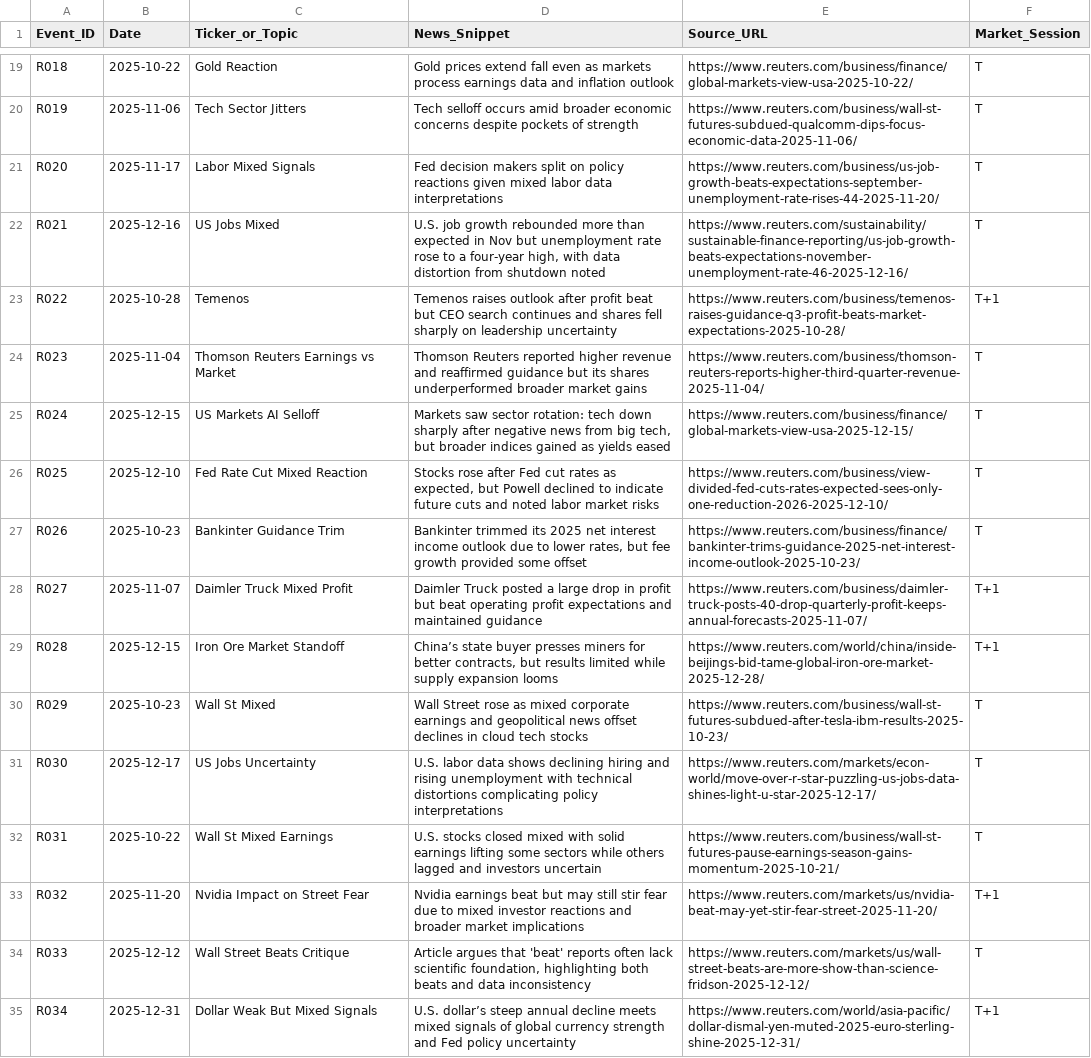
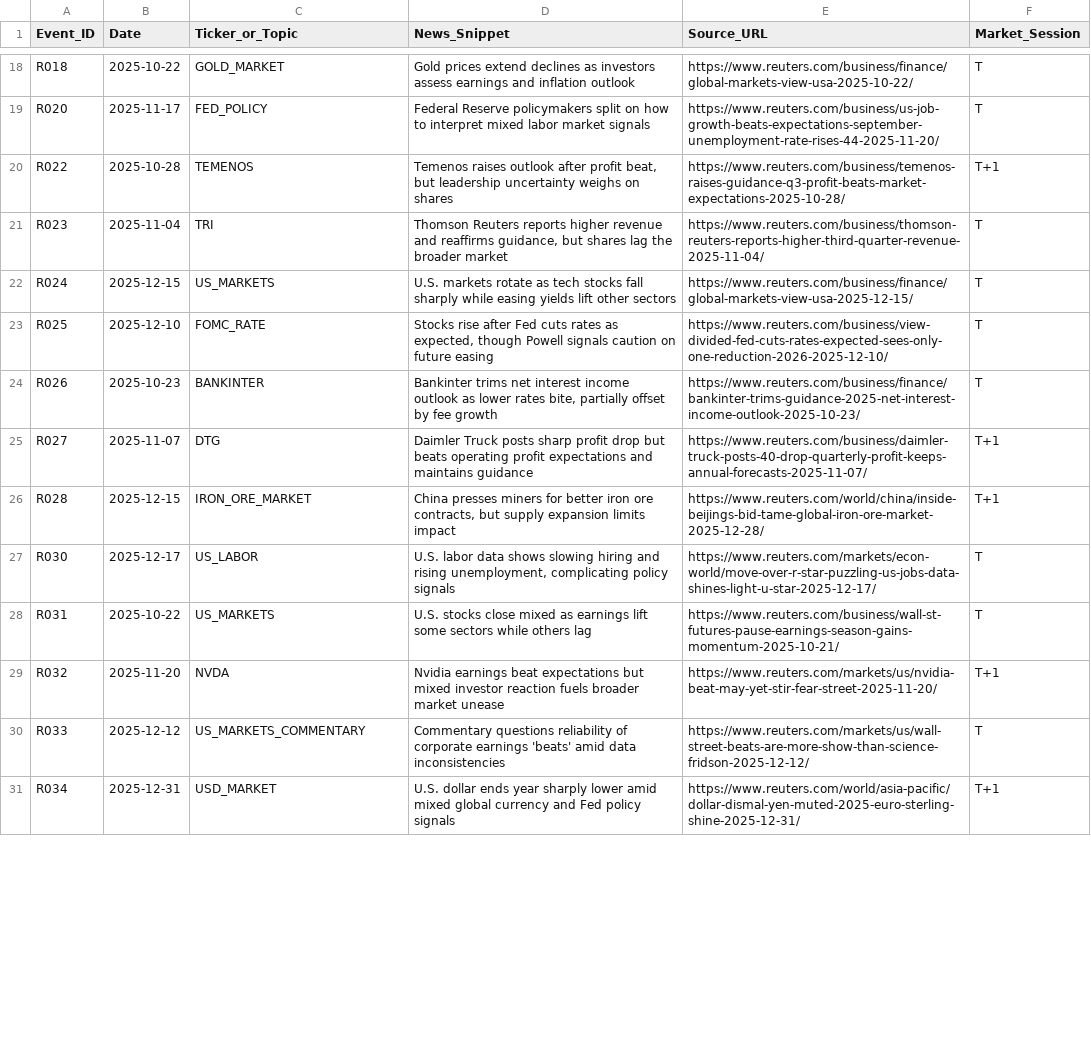
Before and after one commit to hui-x1ng/News_data, a CSV file: stock_specific_news.csv, drawn as a sheet; only a part is shown, gaps mark what is left out; removed rows and columns are numbered as before the commit, all else as after; the diff covers the shown part only; the diff names each change by its address in the sheet, - before the commit and + after, or states it on an @@ line.

Commit message:
Update stock_specific_news.csv

```diff
--- a/stock_specific_news.csv
+++ b/stock_specific_news.csv
-C18 (Ticker_or_Topic): Gold Reaction
+C18 (Ticker_or_Topic): GOLD_MARKET
-D18 (News_Snippet): …prices extend fall even as markets process earnings data and inflation…
+D18 (News_Snippet): …prices extend declines as investors assess earnings and inflation…
-row 20: R019 | 2025-11-06 | Tech Sector Jitters | Tech selloff occurs amid broader economic concerns despite pockets of strength | https://www.reuters.com/business/wall-st-futures-subdued-qualcomm-dips-focus-economic-data-2025-11-06/ | T
-C19 (Ticker_or_Topic): Labor Mixed Signals
+C19 (Ticker_or_Topic): FED_POLICY
-D19 (News_Snippet): Fed decision makers split on policy reactions given mixed labor data interpretations
+D19 (News_Snippet): Federal Reserve policymakers split on how to interpret mixed labor market signals
-row 22: R021 | 2025-12-16 | US Jobs Mixed | U.S. job growth rebounded more than expected in Nov but unemployment rate rose to a four-year high, with data distortion from shutdown noted | https://www.reuters.com/sustainability/sustainable-finance-reporting/us-job-growth-beats-expectations-november-unemployment-rate-46-2025-12-16/ | T
-C20 (Ticker_or_Topic): Temenos
+C20 (Ticker_or_Topic): TEMENOS
-D20 (News_Snippet): …after profit beat but CEO search continues and shares fell sharply on leadership uncertainty
+D20 (News_Snippet): …after profit beat, but leadership uncertainty weighs on shares
-C21 (Ticker_or_Topic): Thomson Reuters Earnings vs Market
+C21 (Ticker_or_Topic): TRI
-D21 (News_Snippet): Thomson Reuters reported higher revenue and reaffirmed guidance but its shares underperformed broader market gains
+D21 (News_Snippet): Thomson Reuters reports higher revenue and reaffirms guidance, but shares lag the broader market
-C22 (Ticker_or_Topic): US Markets AI Selloff
+C22 (Ticker_or_Topic): US_MARKETS
-D22 (News_Snippet): Markets saw sector rotation: tech down sharply after negative news from big tech, but broader indices gained as yields eased
+D22 (News_Snippet): U.S. markets rotate as tech stocks fall sharply while easing yields lift other sectors
-C23 (Ticker_or_Topic): Fed Rate Cut Mixed Reaction
+C23 (Ticker_or_Topic): FOMC_RATE
-D23 (News_Snippet): Stocks rose after Fed cut rates as expected, but Powell declined to indicate future cuts and noted labor market risks
+D23 (News_Snippet): Stocks rise after Fed cuts rates as expected, though Powell signals caution on future easing
-C24 (Ticker_or_Topic): Bankinter Guidance Trim
+C24 (Ticker_or_Topic): BANKINTER
-D24 (News_Snippet): Bankinter trimmed its 2025 net interest income outlook due to lower rates, but fee growth provided some offset
+D24 (News_Snippet): Bankinter trims net interest income outlook as lower rates bite, partially offset by fee growth
-C25 (Ticker_or_Topic): Daimler Truck Mixed Profit
+C25 (Ticker_or_Topic): DTG
-D25 (News_Snippet): Daimler Truck posted a large drop in profit but beat operating profit expectations and maintained guidance
+D25 (News_Snippet): Daimler Truck posts sharp profit drop but beats operating profit expectations and maintains guidance
-C26 (Ticker_or_Topic): Iron Ore Market Standoff
+C26 (Ticker_or_Topic): IRON_ORE_MARKET
-D26 (News_Snippet): China’s state buyer presses miners for better contracts, but results limited while supply expansion looms
+D26 (News_Snippet): China presses miners for better iron ore contracts, but supply expansion limits impact
-row 30: R029 | 2025-10-23 | Wall St Mixed | Wall Street rose as mixed corporate earnings and geopolitical news offset declines in cloud tech stocks | https://www.reuters.com/business/wall-st-futures-subdued-after-tesla-ibm-results-2025-10-23/ | T
-C27 (Ticker_or_Topic): US Jobs Uncertainty
+C27 (Ticker_or_Topic): US_LABOR
-D27 (News_Snippet): …data shows declining hiring and rising unemployment with technical distortions complicating policy interpretations
+D27 (News_Snippet): …data shows slowing hiring and rising unemployment, complicating policy signals
-C28 (Ticker_or_Topic): Wall St Mixed Earnings
+C28 (Ticker_or_Topic): US_MARKETS
-D28 (News_Snippet): U.S. stocks closed mixed with solid earnings lifting some sectors while others lagged and investors uncertain
+D28 (News_Snippet): U.S. stocks close mixed as earnings lift some sectors while others lag
-C29 (Ticker_or_Topic): Nvidia Impact on Street Fear
+C29 (Ticker_or_Topic): NVDA
-D29 (News_Snippet): …earnings beat but may still stir fear due to mixed investor reactions and broader market implications
+D29 (News_Snippet): …earnings beat expectations but mixed investor reaction fuels broader market unease
-C30 (Ticker_or_Topic): Wall Street Beats Critique
+C30 (Ticker_or_Topic): US_MARKETS_COMMENTARY
-D30 (News_Snippet): Article argues that 'beat' reports often lack scientific foundation, highlighting both beats and data inconsistency
+D30 (News_Snippet): Commentary questions reliability of corporate earnings 'beats' amid data inconsistencies
-C31 (Ticker_or_Topic): Dollar Weak But Mixed Signals
+C31 (Ticker_or_Topic): USD_MARKET
-D31 (News_Snippet): U.S. dollar’s steep annual decline meets mixed signals of global currency strength and Fed policy uncertainty
+D31 (News_Snippet): U.S. dollar ends year sharply lower amid mixed global currency and Fed policy signals
```
Also changed, not shown: 4 removed rows and 38 edited cells elsewhere in this file.
